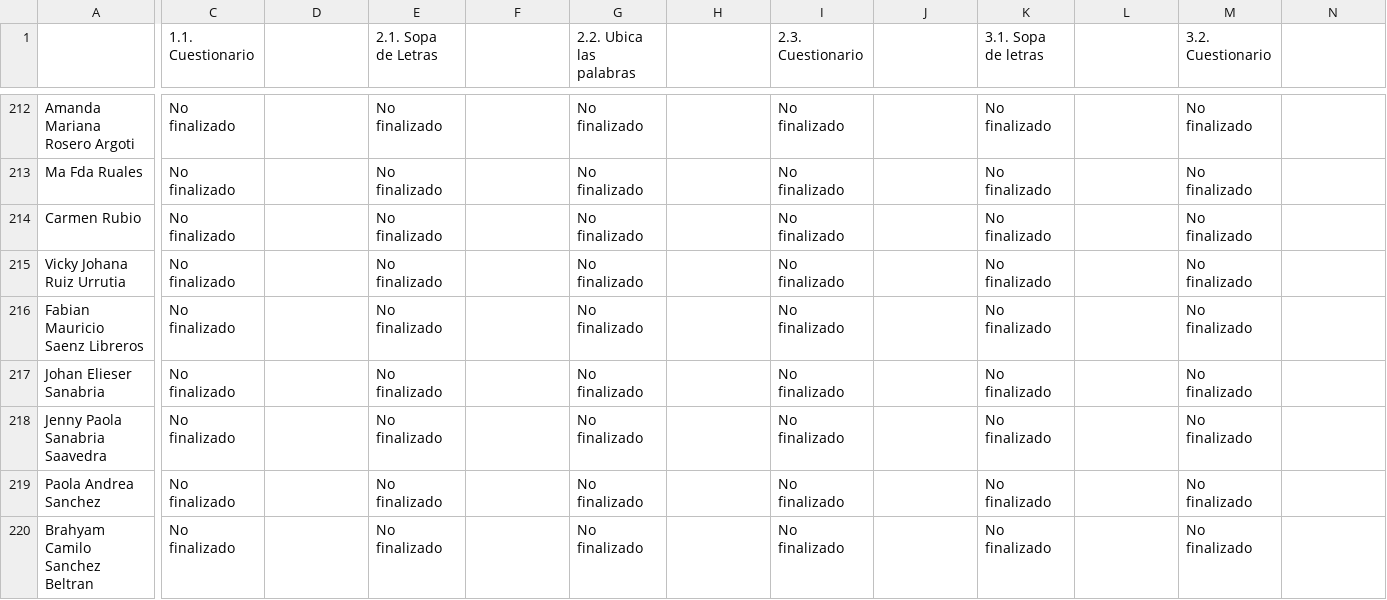
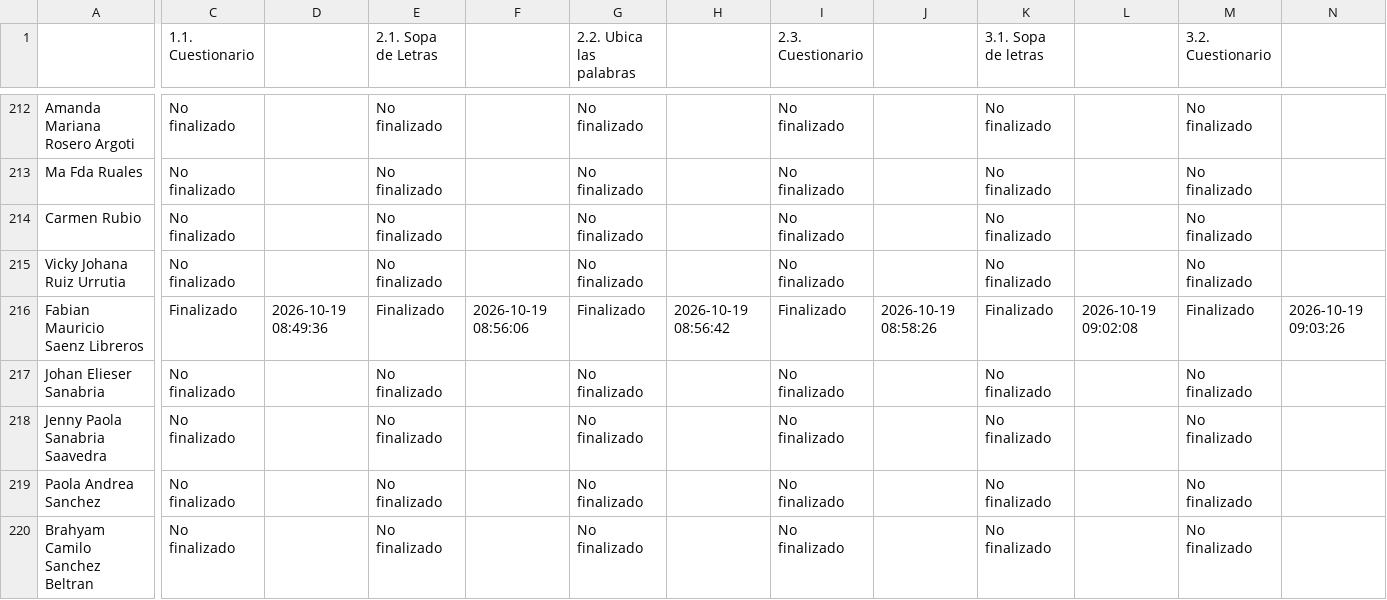
Before and after one commit to SecSaludCali/Tesis_Moodle, a CSV file: descargas_moodle/progress.soat_012026.csv, drawn as a sheet; only a part is shown, gaps mark what is left out; the diff covers the shown part only; the diff names each change by its address in the sheet, - before the commit and + after, or states it on an @@ line.

```diff
--- a/descargas_moodle/progress.soat_012026.csv
+++ b/descargas_moodle/progress.soat_012026.csv
-C216 (1.1. Cuestionario): No finalizado
+C216 (1.1. Cuestionario): Finalizado
-D216: (empty)
+D216: 2026-10-19 08:49:36
-E216 (2.1. Sopa de Letras): No finalizado
+E216 (2.1. Sopa de Letras): Finalizado
-F216: (empty)
+F216: 2026-10-19 08:56:06
-G216 (2.2. Ubica las palabras): No finalizado
+G216 (2.2. Ubica las palabras): Finalizado
-H216: (empty)
+H216: 2026-10-19 08:56:42
-I216 (2.3. Cuestionario): No finalizado
+I216 (2.3. Cuestionario): Finalizado
-J216: (empty)
+J216: 2026-10-19 08:58:26
-K216 (3.1. Sopa de letras): No finalizado
+K216 (3.1. Sopa de letras): Finalizado
-L216: (empty)
+L216: 2026-10-19 09:02:08
-M216 (3.2. Cuestionario): No finalizado
+M216 (3.2. Cuestionario): Finalizado
-N216: (empty)
+N216: 2026-10-19 09:03:26
```
Also changed, not shown: 6 edited cells elsewhere in this file, dim_perfiles.csv, fact_satisfaccion.csv, 5 other files.
